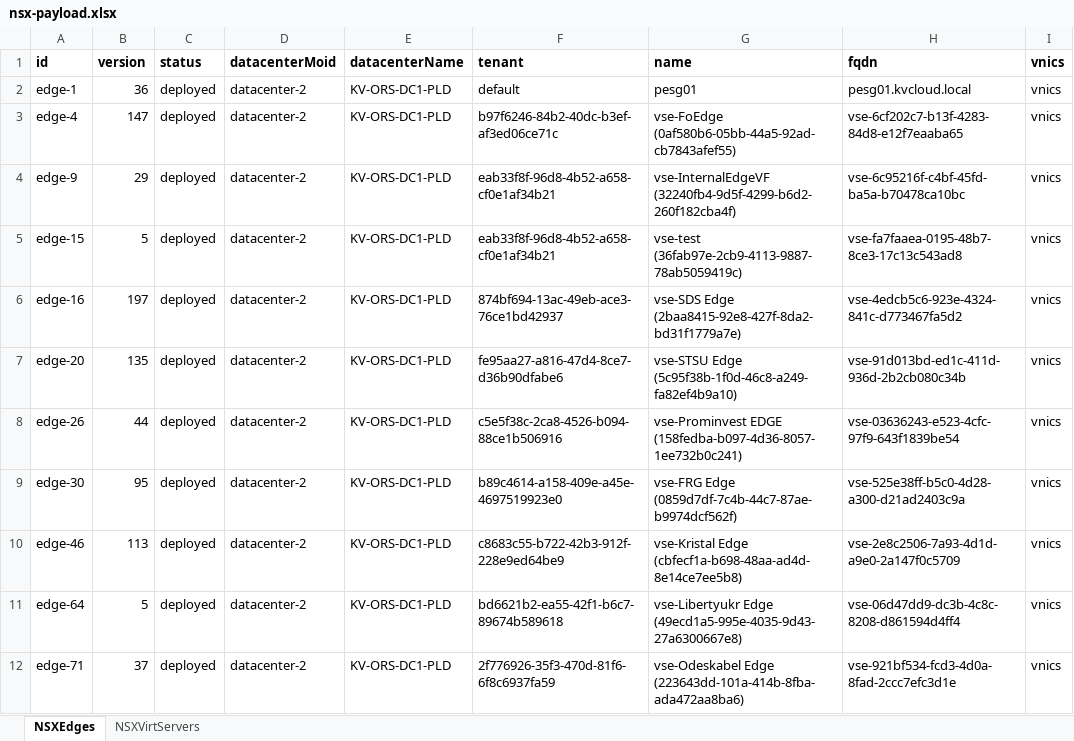
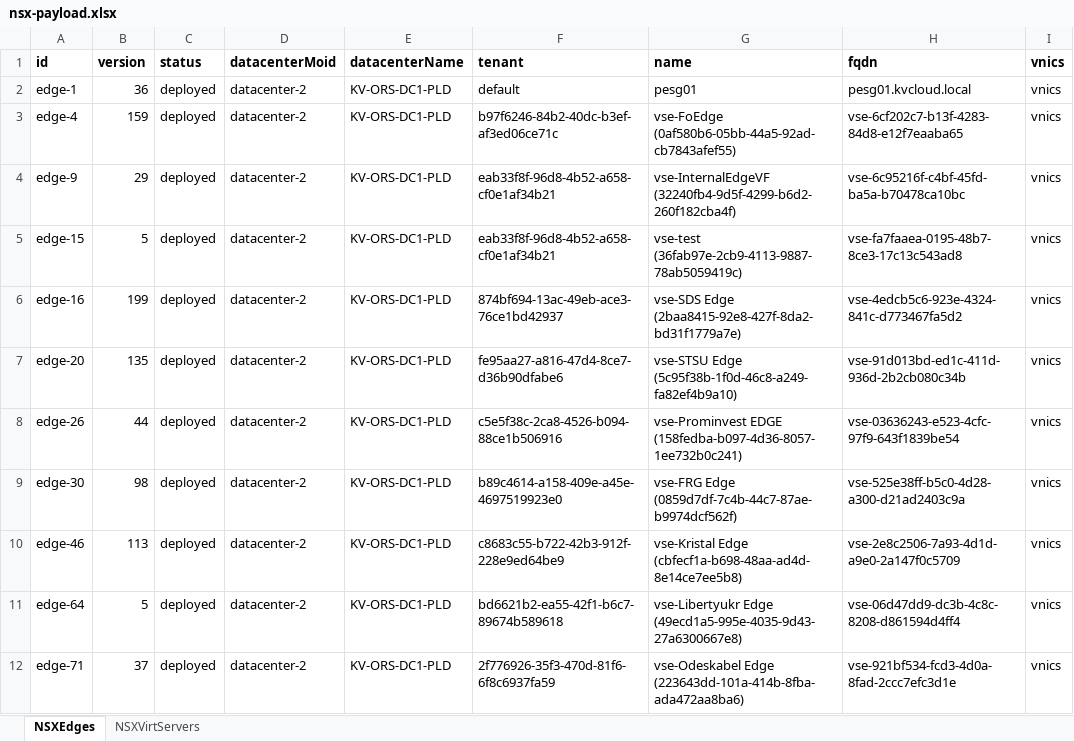
Before and after one commit to AlexDubel/SmartF, an Excel workbook: TestScripts/Outputs/nsx-payload.xlsx, sheet NSXEdges, drawn as a sheet; only a part is shown; values as stored, in another font and other column widths than the file's, no borders; the diff covers the shown part only; the diff names each change by its address in the sheet, - before the commit and + after, or states it on an @@ line.

Commit message:
just updated script filesfiles.

```diff
--- a/TestScripts/Outputs/nsx-payload.xlsx (sheet NSXEdges)
+++ b/TestScripts/Outputs/nsx-payload.xlsx (sheet NSXEdges)
-B3 (version): 147
+B3 (version): 159
-B6 (version): 197
+B6 (version): 199
-B9 (version): 95
+B9 (version): 98
```
Also changed, not shown: 29 added rows, 14 removed rows and 32 edited cells elsewhere in this sheet, sheet NSXVirtServers, 10 other files.
